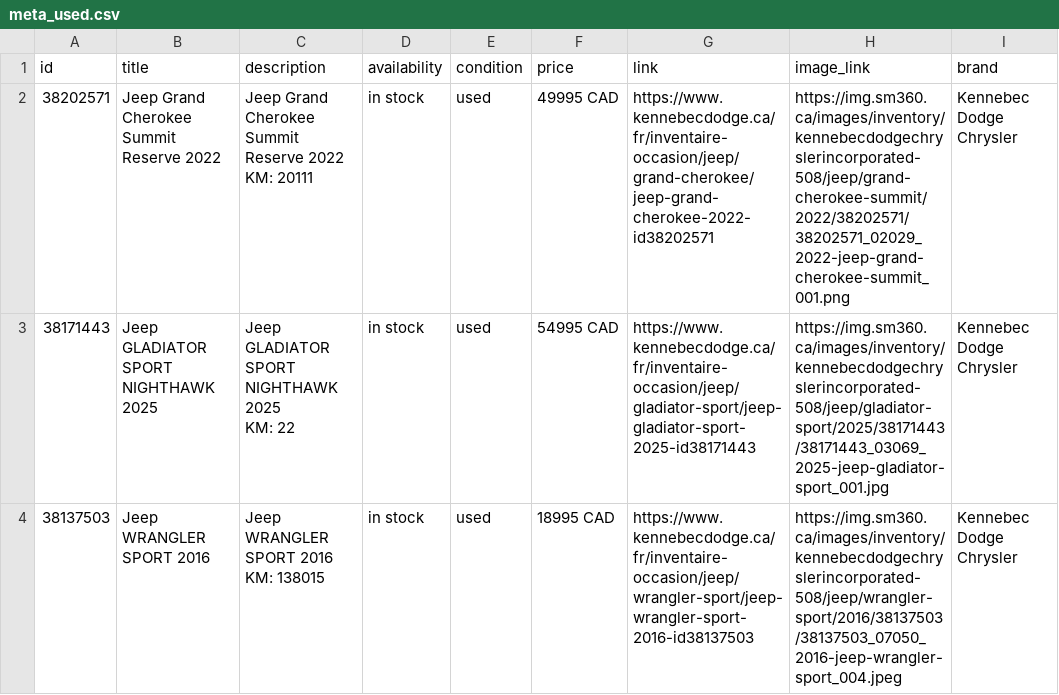
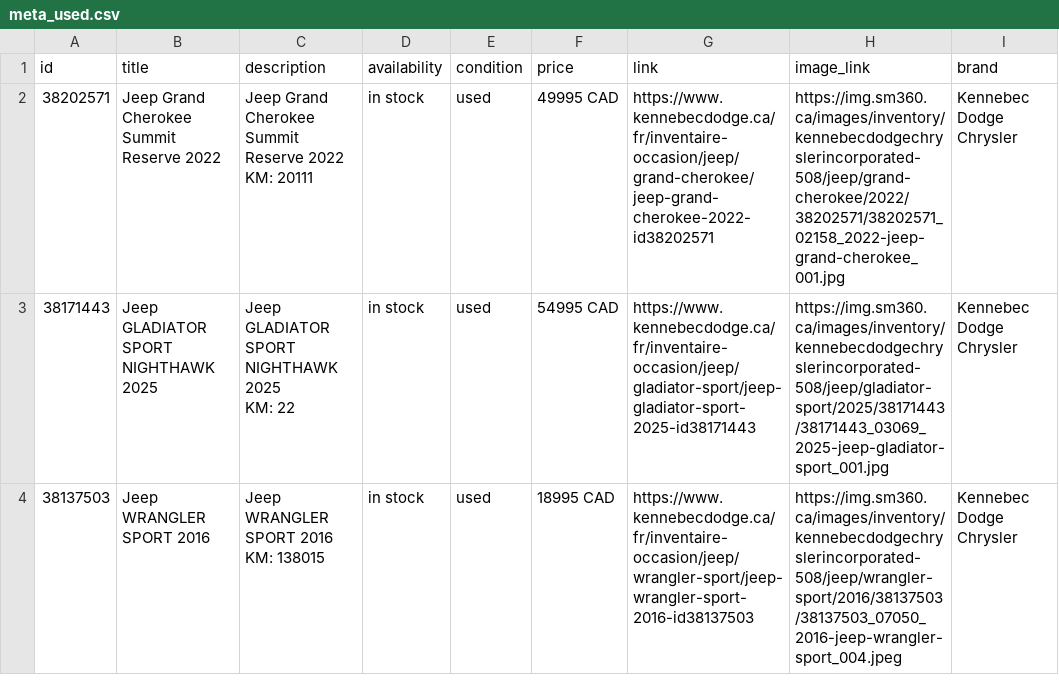
Before and after one commit to luxurahair/kennebec-meta-feed, a CSV file: docs/meta_used.csv, drawn as a sheet; only a part is shown; the diff covers the shown part only.

```diff
--- a/docs/meta_used.csv
+++ b/docs/meta_used.csv
@@ -1,4 +1,4 @@
 id,title,description,availability,condition,price,link,image_link,brand
-38202571,Jeep Grand Cherokee Summit Reserve 2022,"Jeep Grand Cherokee Summit Reserve 2022
-KM: 20111",in stock,used,49995 CAD,https://www.kennebecdodge.ca/fr/inventaire-occasion/jeep/grand-cherokee/jeep-grand-cherokee-2022-id38202571,https://img.sm360.ca/images/inventory/kennebecdodgechryslerincorporated-508/jeep/grand-cherokee-summit/2022/38202571/38202571_02029_2022-jeep-grand-cherokee-summit_001.png,Kennebec Dodge Chrysler
+38202571,Jeep Grand Cherokee Summit Reserve 2022,"Jeep Grand Cherokee Summit Reserve 2022
+KM: 20111",in stock,used,49995 CAD,https://www.kennebecdodge.ca/fr/inventaire-occasion/jeep/grand-cherokee/jeep-grand-cherokee-2022-id38202571,https://img.sm360.ca/images/inventory/kennebecdodgechryslerincorporated-508/jeep/grand-cherokee/2022/38202571/38202571_02158_2022-jeep-grand-cherokee_001.jpg,Kennebec Dodge Chrysler
 38171443,Jeep GLADIATOR SPORT NIGHTHAWK 2025,"Jeep GLADIATOR SPORT NIGHTHAWK 2025
```
Also changed, not shown: 1 added row, 3 removed rows, 2 moved rows and 3 edited cells elsewhere in this file.
